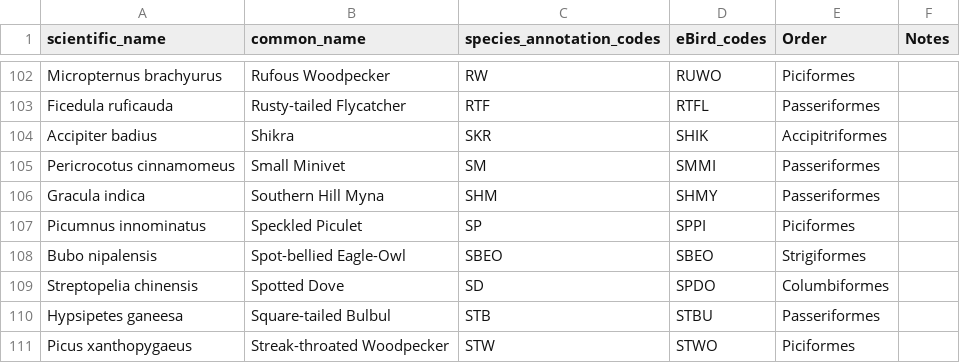
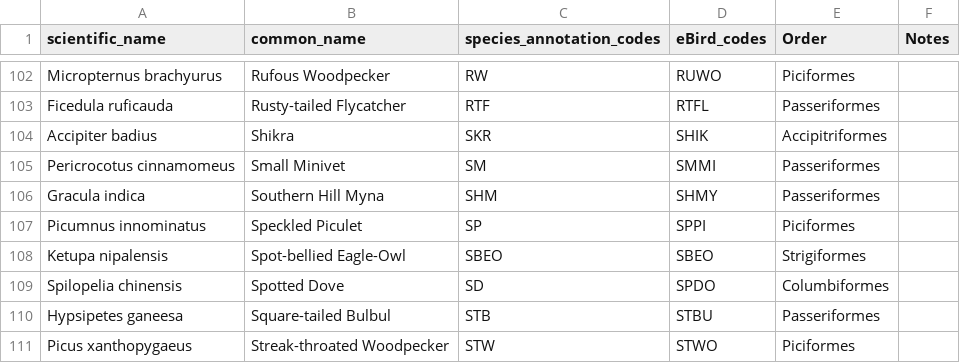
Before and after one commit to vjjan91/pointCount-Acoustics, a CSV file: data/species-annotation-codes.csv, drawn as a sheet; only a part is shown, gaps mark what is left out.

```diff
--- a/data/species-annotation-codes.csv
+++ b/data/species-annotation-codes.csv
@@ -107,4 +107,4 @@ Gracula indica,Southern Hill Myna,SHM,SHMY,Passeriformes,
 Picumnus innominatus,Speckled Piculet,SP,SPPI,Piciformes,
-Bubo nipalensis,Spot-bellied Eagle-Owl,SBEO,SBEO,Strigiformes,
-Streptopelia chinensis,Spotted Dove,SD,SPDO,Columbiformes,
+Ketupa nipalensis,Spot-bellied Eagle-Owl,SBEO,SBEO,Strigiformes,
+Spilopelia chinensis,Spotted Dove,SD,SPDO,Columbiformes,
 Hypsipetes ganeesa,Square-tailed Bulbul,STB,STBU,Passeriformes,
```
Also changed, not shown: data/species-trait-dat.csv.
